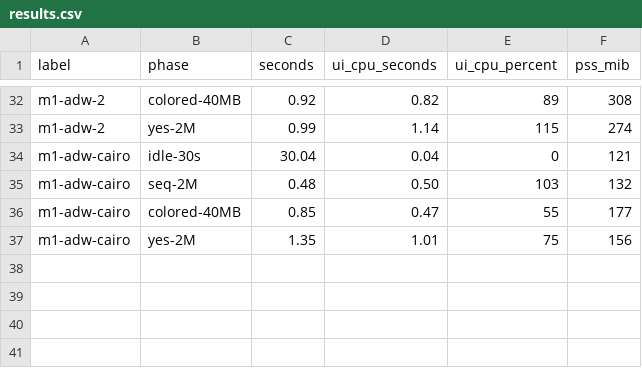
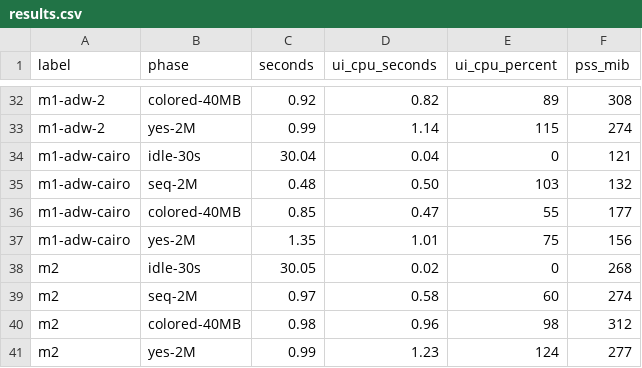
Before and after one commit to koavan/wtf-terminal, a CSV file: linux/bench/results.csv, drawn as a sheet; only a part is shown, gaps mark what is left out; the diff names each change by its address in the sheet, - before the commit and + after, or states it on an @@ line.

```diff
--- a/linux/bench/results.csv
+++ b/linux/bench/results.csv
+row 38: m2 | idle-30s | 30.05 | 0.02 | 0 | 268
+row 39: m2 | seq-2M | 0.97 | 0.58 | 60 | 274
+row 40: m2 | colored-40MB | 0.98 | 0.96 | 98 | 312
+row 41: m2 | yes-2M | 0.99 | 1.23 | 124 | 277
```
Also changed, not shown: 23 other files.
